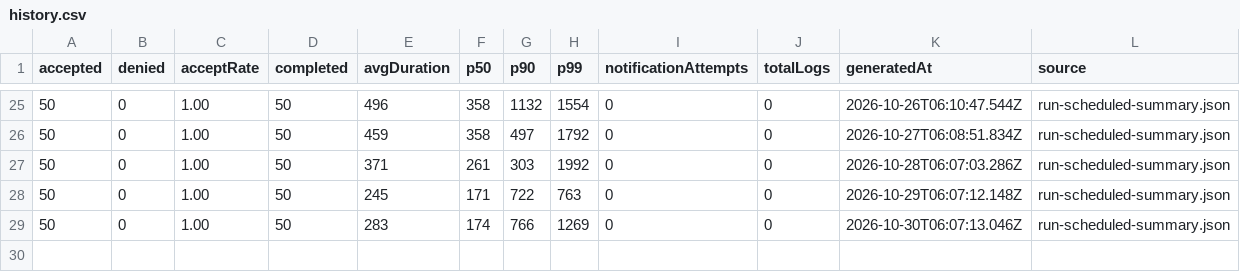
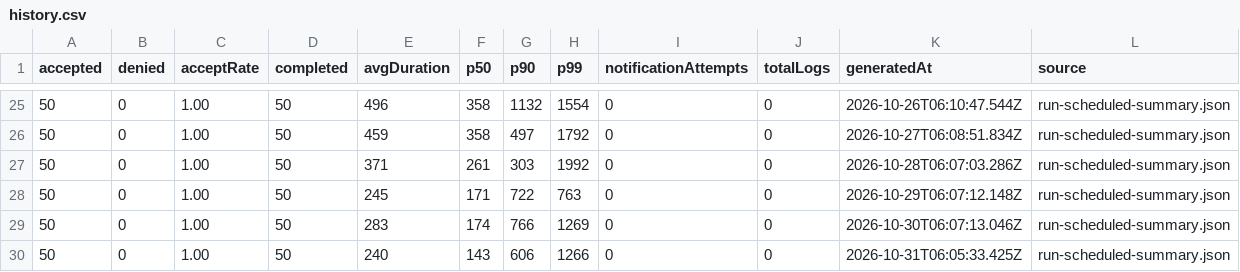
Before and after one commit to 73junito/car-diagnosis-simulator, a CSV file: runs/history.csv, drawn as a sheet; only a part is shown, gaps mark what is left out.

```diff
--- a/runs/history.csv
+++ b/runs/history.csv
@@ -29 +29,2 @@ accepted,denied,acceptRate,completed,avgDuration,p50,p90,p99,notificationAttempt
 50,0,1.00,50,283,174,766,1269,0,0,2026-10-30T06:07:13.046Z,run-scheduled-summary.json
+50,0,1.00,50,240,143,606,1266,0,0,2026-10-31T06:05:33.425Z,run-scheduled-summary.json
```
